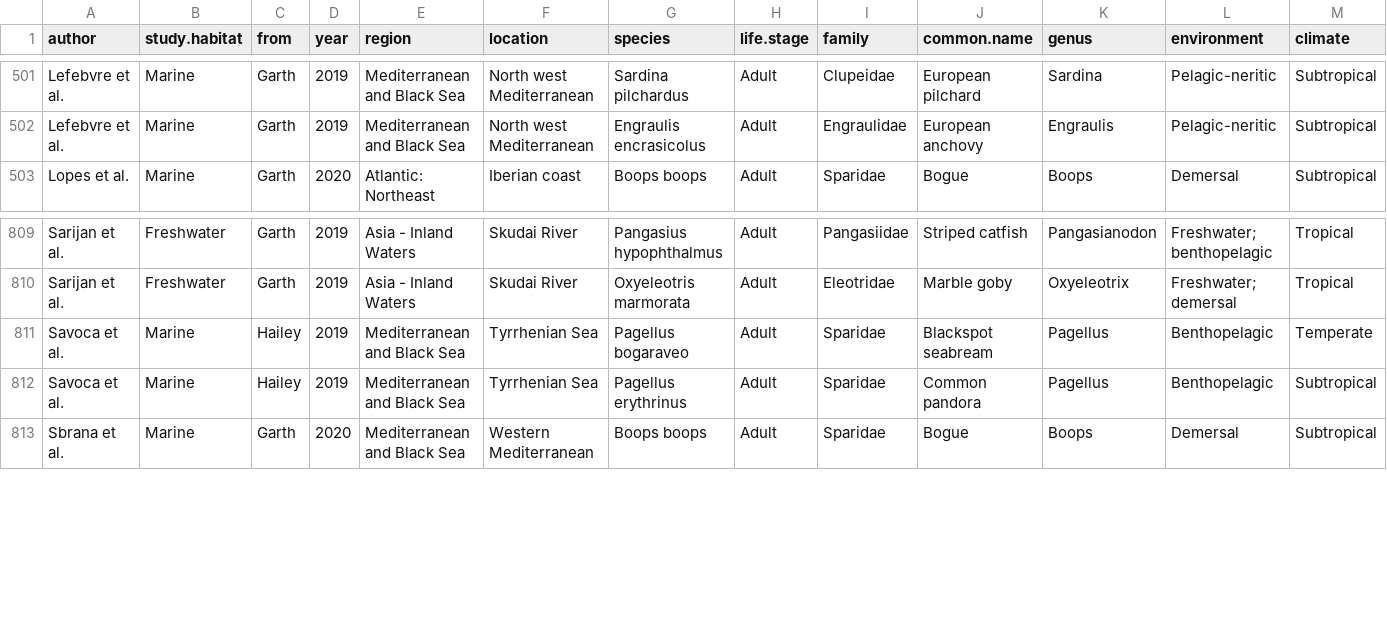
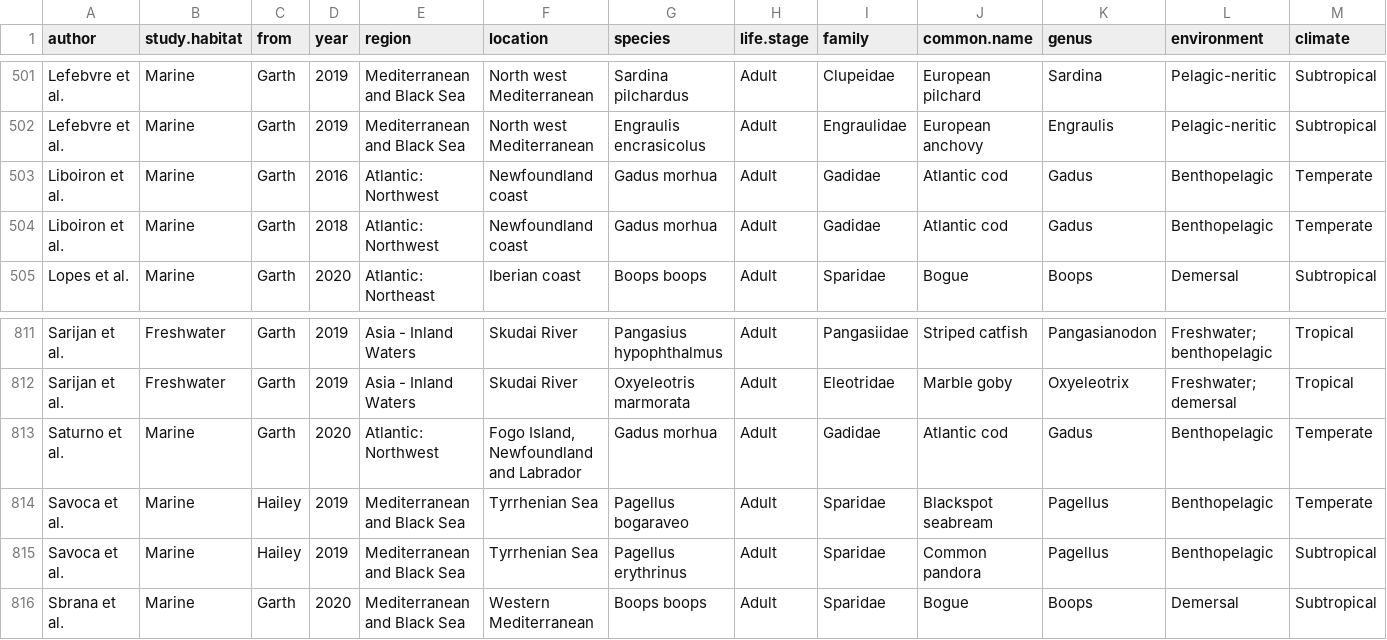
Before and after one commit to GCov/A-Bayesian-analysis-of-the-factors-determining-microplastics-ingestion-in-fishes, a CSV file: trophicfishdata.csv, drawn as a sheet; only a part is shown, gaps mark what is left out; rows hold the shown columns only; the diff names each change by its address in the sheet, - before the commit and + after, or states it on an @@ line.

```diff
--- a/trophicfishdata.csv
+++ b/trophicfishdata.csv
+row 503: Liboiron et al. | Marine | Garth | 2016 | Atlantic: Northwest | Newfoundland coast | Gadus morhua | Adult | Gadidae | Atlantic cod | Gadus | Benthopelagic | Temperate
+row 504: Liboiron et al. | Marine | Garth | 2018 | Atlantic: Northwest | Newfoundland coast | Gadus morhua | Adult | Gadidae | Atlantic cod | Gadus | Benthopelagic | Temperate
+row 813: Saturno et al. | Marine | Garth | 2020 | Atlantic: Northwest | Fogo Island, Newfoundland and Labrador | Gadus morhua | Adult | Gadidae | Atlantic cod | Gadus | Benthopelagic | Temperate
```
Also changed, not shown: 17 other files.
